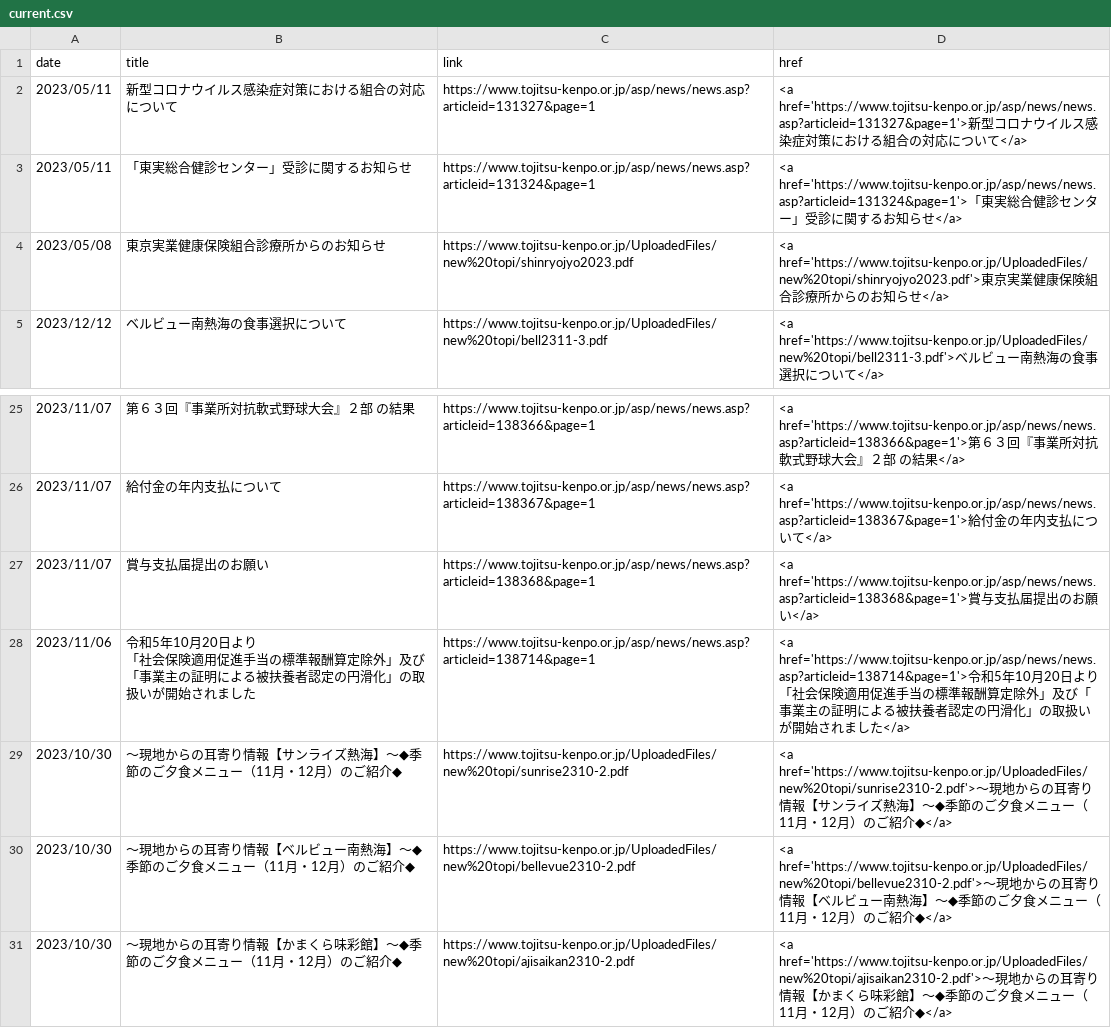
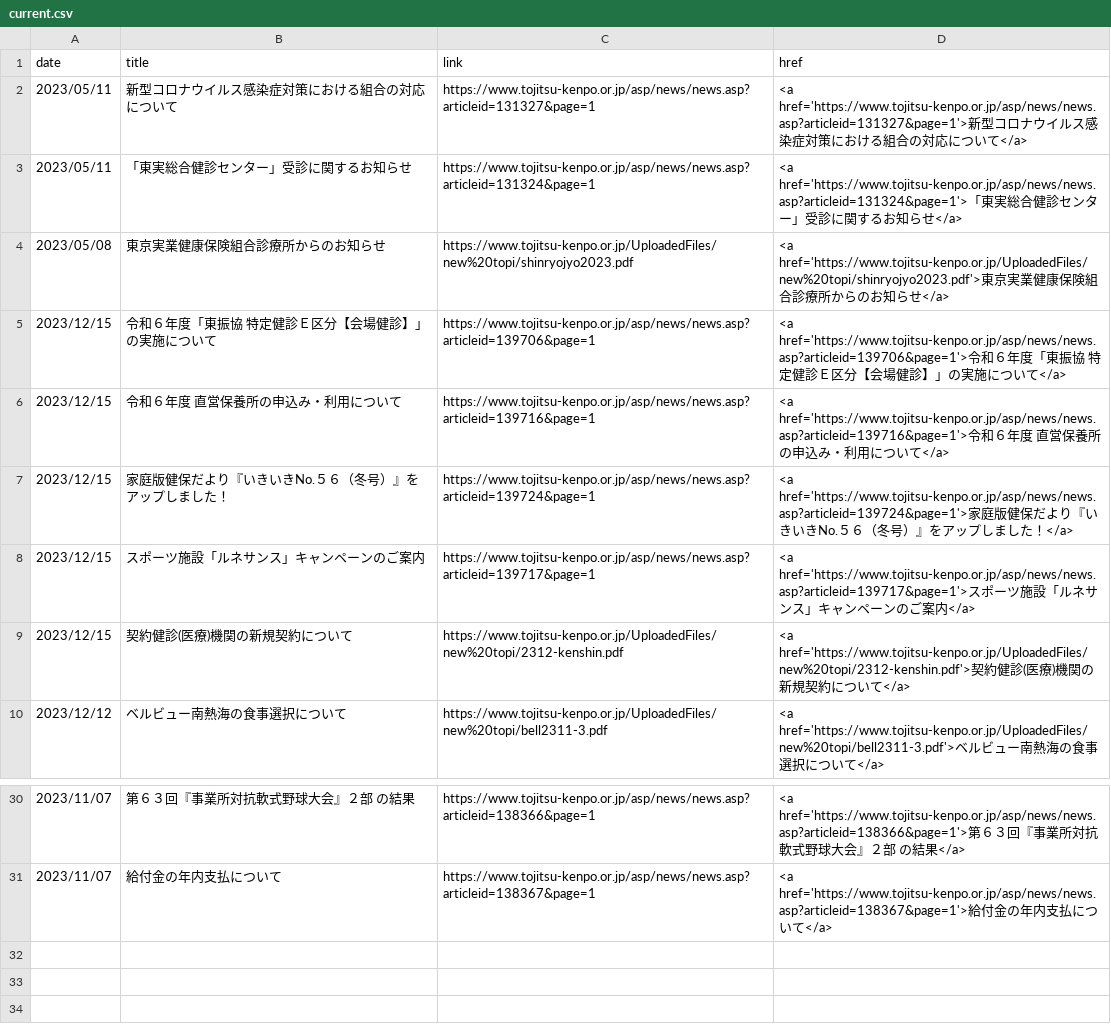
Before and after one commit to nuevocs/webscraping-change-notification, a CSV file: current.csv, drawn as a sheet; only a part is shown, gaps mark what is left out; removed rows and columns are numbered as before the commit, all else as after; ↵ is a line break in a cell; the diff names each change by its address in the sheet, - before the commit and + after, or states it on an @@ line.

```diff
--- a/current.csv
+++ b/current.csv
+row 5: 2023/12/15 | 令和６年度「東振協 特定健診Ｅ区分【会場健診】」の実施について | https://www.tojitsu-kenpo.or.jp/asp/news/news.asp?articleid=139706&page=1 | <a href='https://www.tojitsu-kenpo.or.jp/asp/news/news.asp?articleid=139706&page=1'>令和６年度「東振協 特定健診Ｅ区分【会場健診】」の実施について</a>
+row 6: 2023/12/15 | 令和６年度 直営保養所の申込み・利用について | https://www.tojitsu-kenpo.or.jp/asp/news/news.asp?articleid=139716&page=1 | <a href='https://www.tojitsu-kenpo.or.jp/asp/news/news.asp?articleid=139716&page=1'>令和６年度 直営保養所の申込み・利用について</a>
+row 7: 2023/12/15 | 家庭版健保だより『いきいきNo.５６（冬号）』をアップしました！ | https://www.tojitsu-kenpo.or.jp/asp/news/news.asp?articleid=139724&page=1 | <a href='https://www.tojitsu-kenpo.or.jp/asp/news/news.asp?articleid=139724&page=1'>家庭版健保だより『いきいきNo.５６（冬号）』をアップしました！</a>
+row 8: 2023/12/15 | スポーツ施設「ルネサンス」キャンペーンのご案内 | https://www.tojitsu-kenpo.or.jp/asp/news/news.asp?articleid=139717&page=1 | <a href='https://www.tojitsu-kenpo.or.jp/asp/news/news.asp?articleid=139717&page=1'>スポーツ施設「ルネサンス」キャンペーンのご案内</a>
+row 9: 2023/12/15 | 契約健診(医療)機関の新規契約について | https://www.tojitsu-kenpo.or.jp/UploadedFiles/new%20topi/2312-kenshin.pdf | <a href='https://www.tojitsu-kenpo.or.jp/UploadedFiles/new%20topi/2312-kenshin.pdf'>契約健診(医療)機関の新規契約について</a>
-row 27: 2023/11/07 | 賞与支払届提出のお願い | https://www.tojitsu-kenpo.or.jp/asp/news/news.asp?articleid=138368&page=1 | <a href='https://www.tojitsu-kenpo.or.jp/asp/news/news.asp?articleid=138368&page=1'>賞与支払届提出のお願い</a>
-row 28: 2023/11/06 | 令和5年10月20日より ↵ 「社会保険適用促進手当の標準報酬算定除外」及び「事業主の証明による被扶養者認定の円滑化」の取扱いが開始されました | https://www.tojitsu-kenpo.or.jp/asp/news/news.asp?articleid=138714&page=1 | <a href='https://www.tojitsu-kenpo.or.jp/asp/news/news.asp?articleid=138714&page=1'>令和5年10月20日より ↵ 「社会保険適用促進手当の標準報酬算定除外」及び「事業主の証明による被扶養者認定の円滑化」の取扱いが開始されました</a>
-row 29: 2023/10/30 | ～現地からの耳寄り情報【サンライズ熱海】～◆季節のご夕食メニュー（11月・12月）のご紹介◆ | https://www.tojitsu-kenpo.or.jp/UploadedFiles/new%20topi/sunrise2310-2.pdf | <a href='https://www.tojitsu-kenpo.or.jp/UploadedFiles/new%20topi/sunrise2310-2.pdf'>～現地からの耳寄り情報【サンライズ熱海】～◆季節のご夕食メニュー（11月・12月）のご紹介◆</a>
-row 30: 2023/10/30 | ～現地からの耳寄り情報【ベルビュー南熱海】～◆季節のご夕食メニュー（11月・12月）のご紹介◆ | https://www.tojitsu-kenpo.or.jp/UploadedFiles/new%20topi/bellevue2310-2.pdf | <a href='https://www.tojitsu-kenpo.or.jp/UploadedFiles/new%20topi/bellevue2310-2.pdf'>～現地からの耳寄り情報【ベルビュー南熱海】～◆季節のご夕食メニュー（11月・12月）のご紹介◆</a>
-row 31: 2023/10/30 | ～現地からの耳寄り情報【かまくら味彩館】～◆季節のご夕食メニュー（11月・12月）のご紹介◆ | https://www.tojitsu-kenpo.or.jp/UploadedFiles/new%20topi/ajisaikan2310-2.pdf | <a href='https://www.tojitsu-kenpo.or.jp/UploadedFiles/new%20topi/ajisaikan2310-2.pdf'>～現地からの耳寄り情報【かまくら味彩館】～◆季節のご夕食メニュー（11月・12月）のご紹介◆</a>
```
